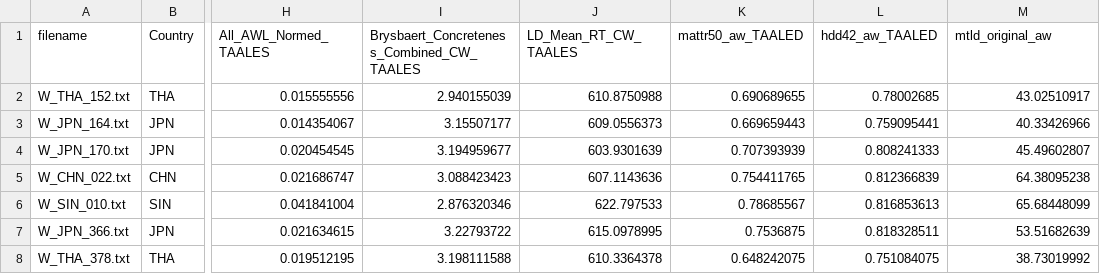
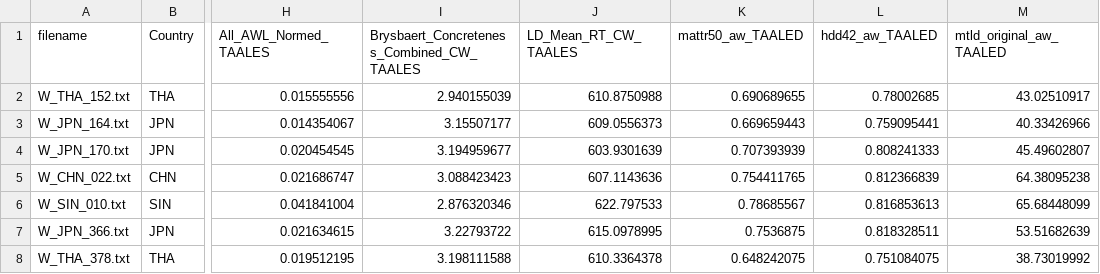
Before and after one commit to kristopherkyle/lael, a CSV file: data/ICNALE_500_Analyzed_2.csv, drawn as a sheet; only a part is shown, gaps mark what is left out; the diff names each change by its address in the sheet, - before the commit and + after, or states it on an @@ line.

```diff
--- a/data/ICNALE_500_Analyzed_2.csv
+++ b/data/ICNALE_500_Analyzed_2.csv
-M1: mtld_original_aw
+M1: mtld_original_aw_TAALED
```
Also changed, not shown: 1 other file.
